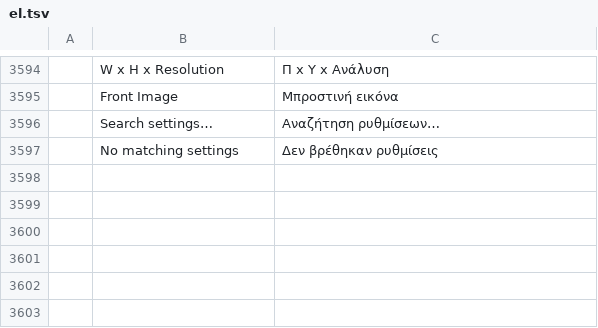
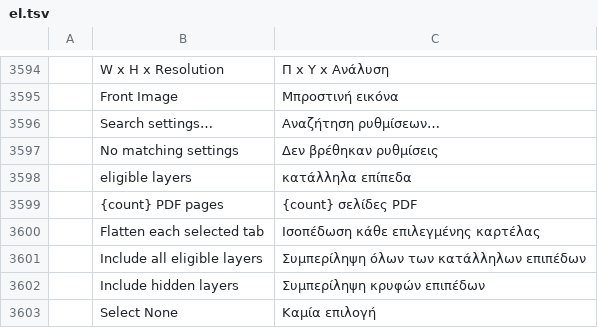
Before and after one commit to durtyrobbin/photocraft, a TSV file: crates/ui-egui/src/i18n/el.tsv, drawn as a sheet; only a part is shown, gaps mark what is left out; the diff names each change by its address in the sheet, - before the commit and + after, or states it on an @@ line.

Commit message:
Add selective PDF binder export with safe snapshot jobs

```diff
--- a/crates/ui-egui/src/i18n/el.tsv
+++ b/crates/ui-egui/src/i18n/el.tsv
+row 3598:  | eligible layers | κατάλληλα επίπεδα
+row 3599:  | {count} PDF pages | {count} σελίδες PDF
+row 3600:  | Flatten each selected tab | Ισοπέδωση κάθε επιλεγμένης καρτέλας
+row 3601:  | Include all eligible layers | Συμπερίληψη όλων των κατάλληλων επιπέδων
+row 3602:  | Include hidden layers | Συμπερίληψη κρυφών επιπέδων
+row 3603:  | Select None | Καμία επιλογή
```
Also changed, not shown: crates/ui-egui/src/i18n/id.tsv, crates/ui-egui/src/i18n/ja.tsv, 22 other files.
